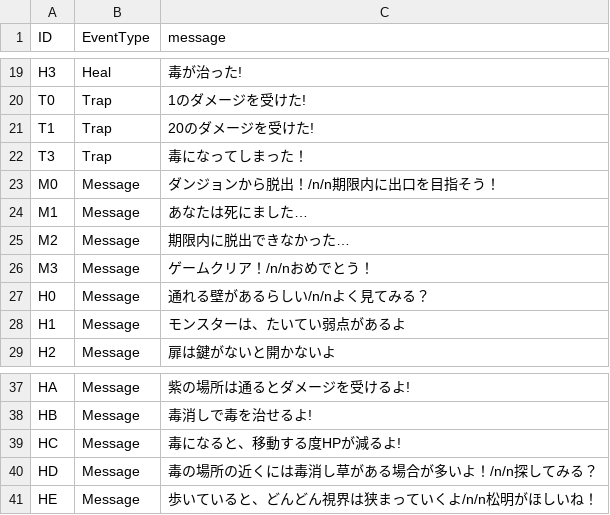
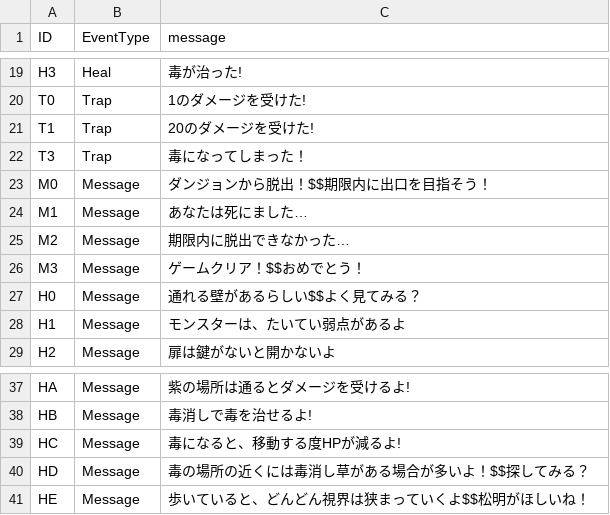
Before and after one commit to D-Koma2/EscapeFromDungeon, a CSV file: EscapeFromDungeon/Event.csv, drawn as a sheet; only a part is shown, gaps mark what is left out.

```diff
--- a/EscapeFromDungeon/Event.csv
+++ b/EscapeFromDungeon/Event.csv
@@ -22,7 +22,7 @@ T1,Trap,20のダメージを受けた!
 T3,Trap,毒になってしまった！
-M0,Message,ダンジョンから脱出！/n/n期限内に出口を目指そう！
+M0,Message,ダンジョンから脱出！$$期限内に出口を目指そう！
 M1,Message,あなたは死にました…
 M2,Message,期限内に脱出できなかった…
-M3,Message,ゲームクリア！/n/nおめでとう！
-H0,Message,通れる壁があるらしい/n/nよく見てみる？
+M3,Message,ゲームクリア！$$おめでとう！
+H0,Message,通れる壁があるらしい$$よく見てみる？
 H1,Message,モンスターは、たいてい弱点があるよ
@@ -39,3 +39,3 @@ HB,Message,毒消しで毒を治せるよ!
 HC,Message,毒になると、移動する度HPが減るよ!
-HD,Message,毒の場所の近くには毒消し草がある場合が多いよ！/n/n探してみる？
-HE,Message,歩いていると、どんどん視界は狭まっていくよ/n/n松明がほしいね！
+HD,Message,毒の場所の近くには毒消し草がある場合が多いよ！$$探してみる？
+HE,Message,歩いていると、どんどん視界は狭まっていくよ$$松明がほしいね！
```
Also changed, not shown: 5 other files.
